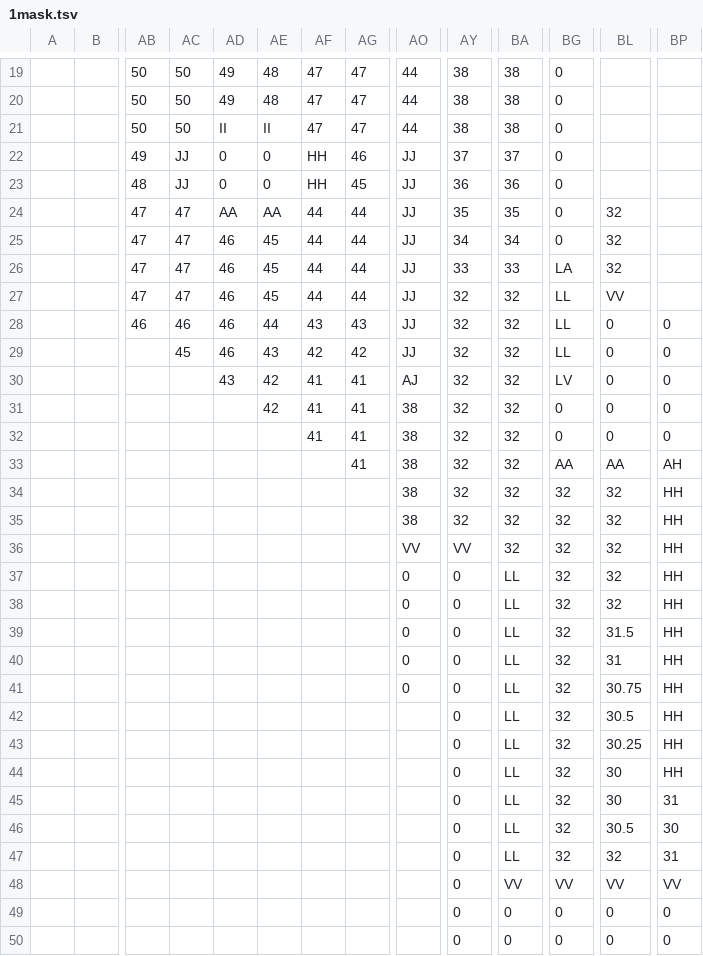
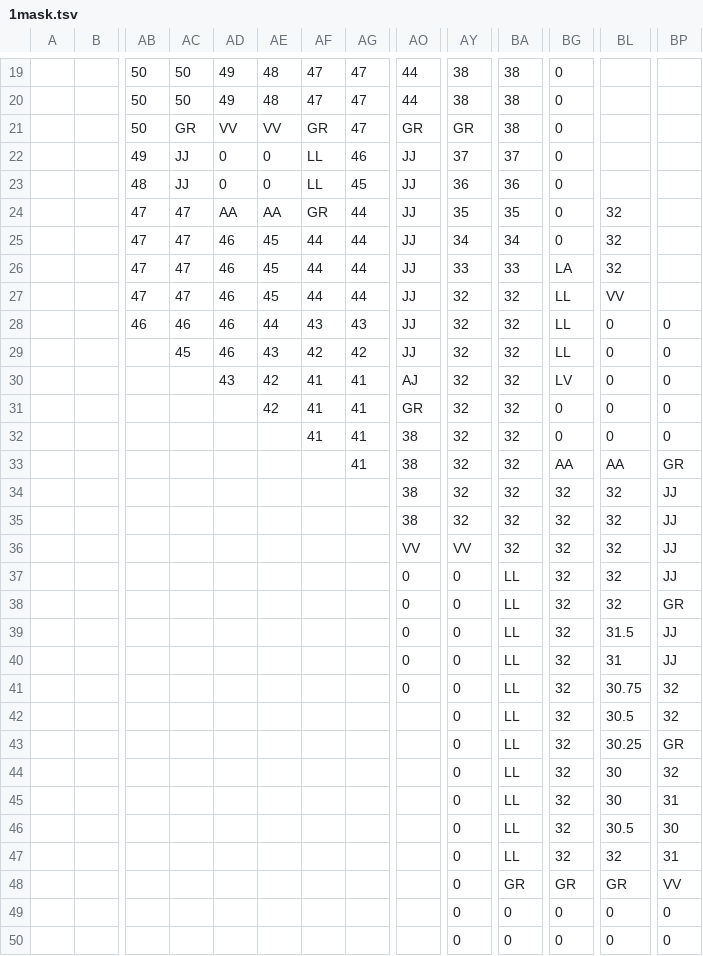
Before and after one commit to dctucker/nimarble, a TSV file: assets/levels/1mask.tsv, drawn as a sheet; only a part is shown, gaps mark what is left out; the diff covers the shown part only; the diff names each change by its address in the sheet, - before the commit and + after, or states it on an @@ line.

```diff
--- a/assets/levels/1mask.tsv
+++ b/assets/levels/1mask.tsv
-AC21: 50
+AC21: GR
-AD21: II
+AD21: VV
-AE21: II
+AE21: VV
-AF21: 47
+AF21: GR
-AO21: 44
+AO21: GR
-AY21: 38
+AY21: GR
-AF22:AF23: HH
+AF22:AF23: LL
-AF24: 44
+AF24: GR
-AO31: 38
+AO31: GR
-BP33: AH
+BP33: GR
-BP34:BP37: HH
+BP34:BP37: JJ
-BP38: HH
+BP38: GR
-BP39:BP40: HH
+BP39:BP40: JJ
-BP41:BP42: HH
+BP41:BP42: 32
-BP43: HH
+BP43: GR
-BP44: HH
+BP44: 32
-BA48: VV
+BA48: GR
-BG48: VV
+BG48: GR
-BL48: VV
+BL48: GR
```
Also changed, not shown: 7 edited cells elsewhere in this file, 6 other files.
